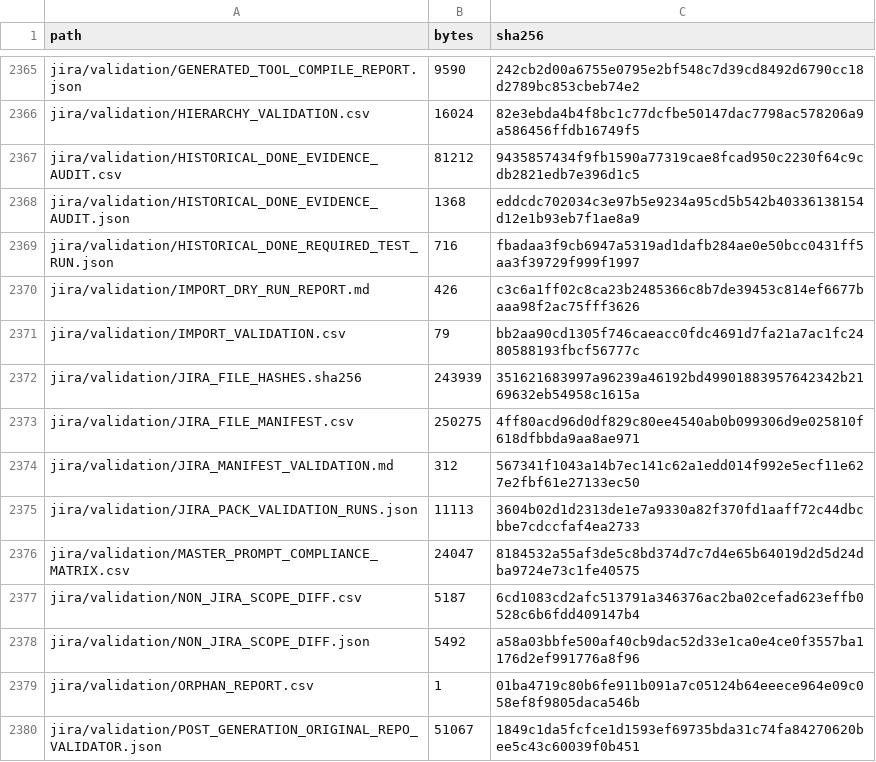
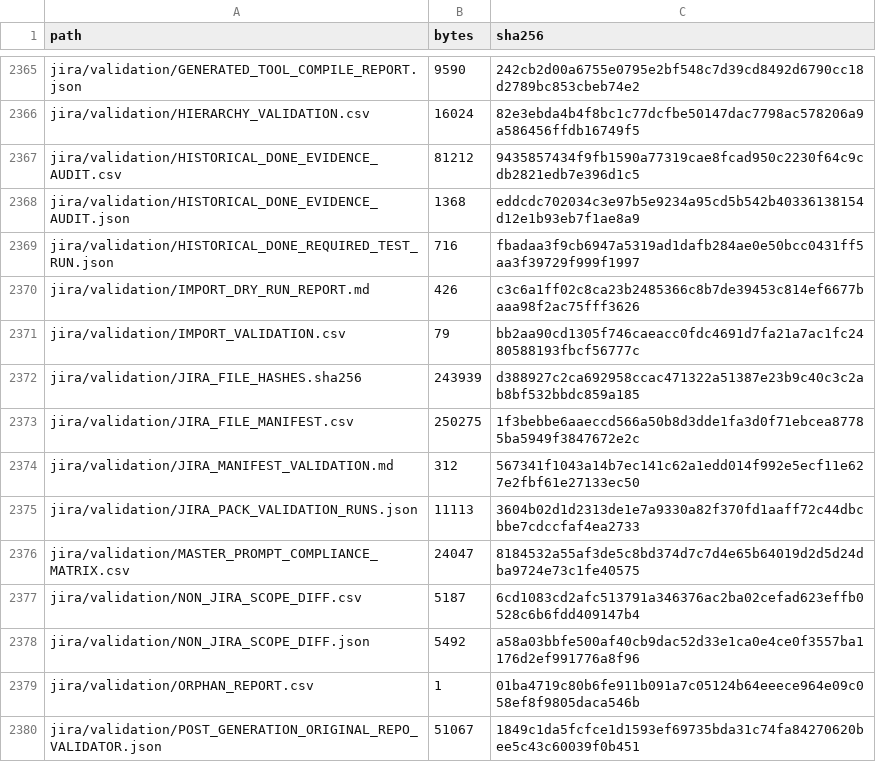
Before and after one commit to KevinSGarrett/BatteredAggieSyndrome, a CSV file: provenance/PROJECT_FILE_MANIFEST.csv, drawn as a sheet; only a part is shown, gaps mark what is left out; the diff covers the shown part only.

```diff
--- a/provenance/PROJECT_FILE_MANIFEST.csv
+++ b/provenance/PROJECT_FILE_MANIFEST.csv
@@ -2371,4 +2371,4 @@ jira/validation/IMPORT_DRY_RUN_REPORT.md,426,c3c6a1ff02c8ca23b2485366c8b7de39453
 jira/validation/IMPORT_VALIDATION.csv,79,bb2aa90cd1305f746caeacc0fdc4691d7fa21a7ac1fc2480588193fbcf56777c
-jira/validation/JIRA_FILE_HASHES.sha256,243939,351621683997a96239a46192bd49901883957642342b2169632eb54958c1615a
-jira/validation/JIRA_FILE_MANIFEST.csv,250275,4ff80acd96d0df829c80ee4540ab0b099306d9e025810f618dfbbda9aa8ae971
+jira/validation/JIRA_FILE_HASHES.sha256,243939,d388927c2ca692958ccac471322a51387e23b9c40c3c2ab8bf532bbdc859a185
+jira/validation/JIRA_FILE_MANIFEST.csv,250275,1f3bebbe6aaeccd566a50b8d3dde1fa3d0f71ebcea87785ba5949f3847672e2c
 jira/validation/JIRA_MANIFEST_VALIDATION.md,312,567341f1043a14b7ec141c62a1edd014f992e5ecf11e627e2fbf61e27133ec50
```
Also changed, not shown: 39 edited cells elsewhere in this file, 23 other files.
